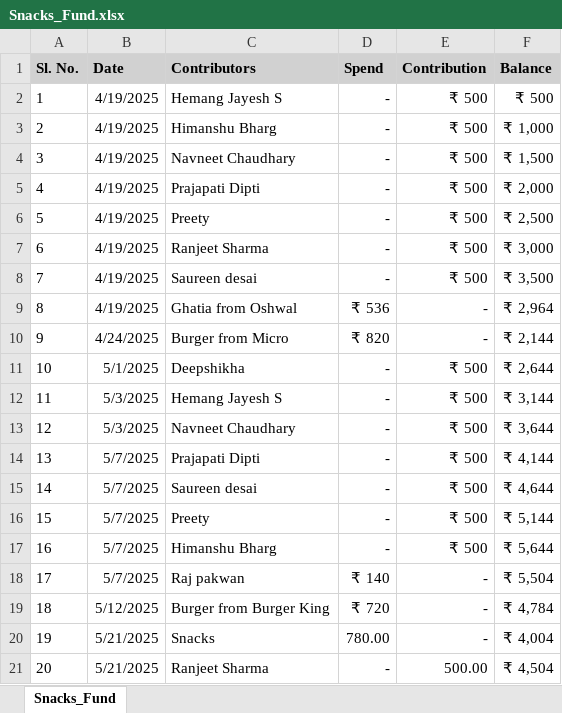
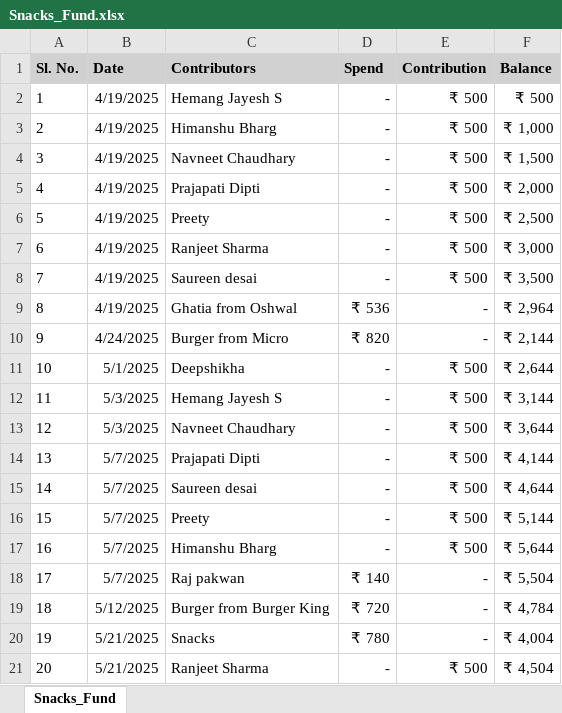
Before and after one commit to Navneet831/Snacks_Fund, an Excel workbook: Snacks_Fund.xlsx, sheet Snacks_Fund, drawn as a sheet; values as stored, in another font and other column widths than the file's, no borders; the diff names each change by its address in the sheet, - before the commit and + after, or states it on an @@ line.

Commit message:
Automated data update

```diff
--- a/Snacks_Fund.xlsx (sheet Snacks_Fund)
+++ b/Snacks_Fund.xlsx (sheet Snacks_Fund)
-D20 (Spend): 780.00
+D20 (Spend): ₹ 780
-E21 (Contribution): 500.00
+E21 (Contribution): ₹ 500
```
